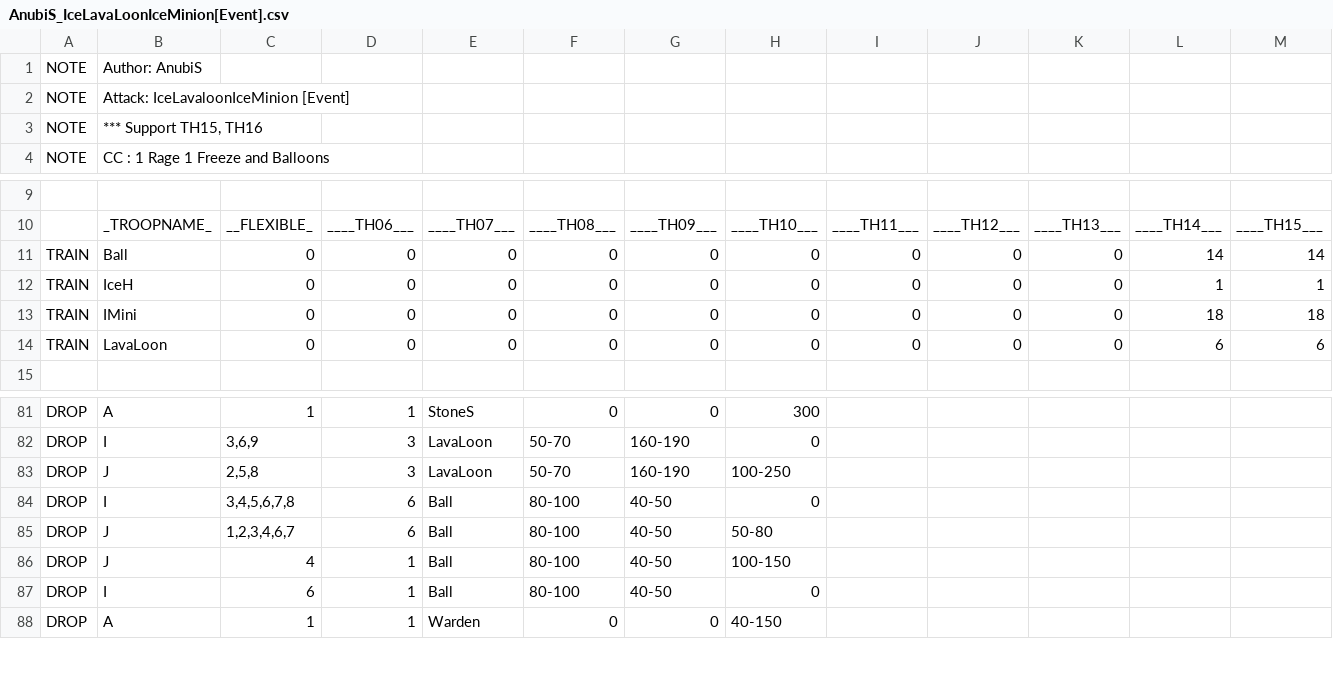
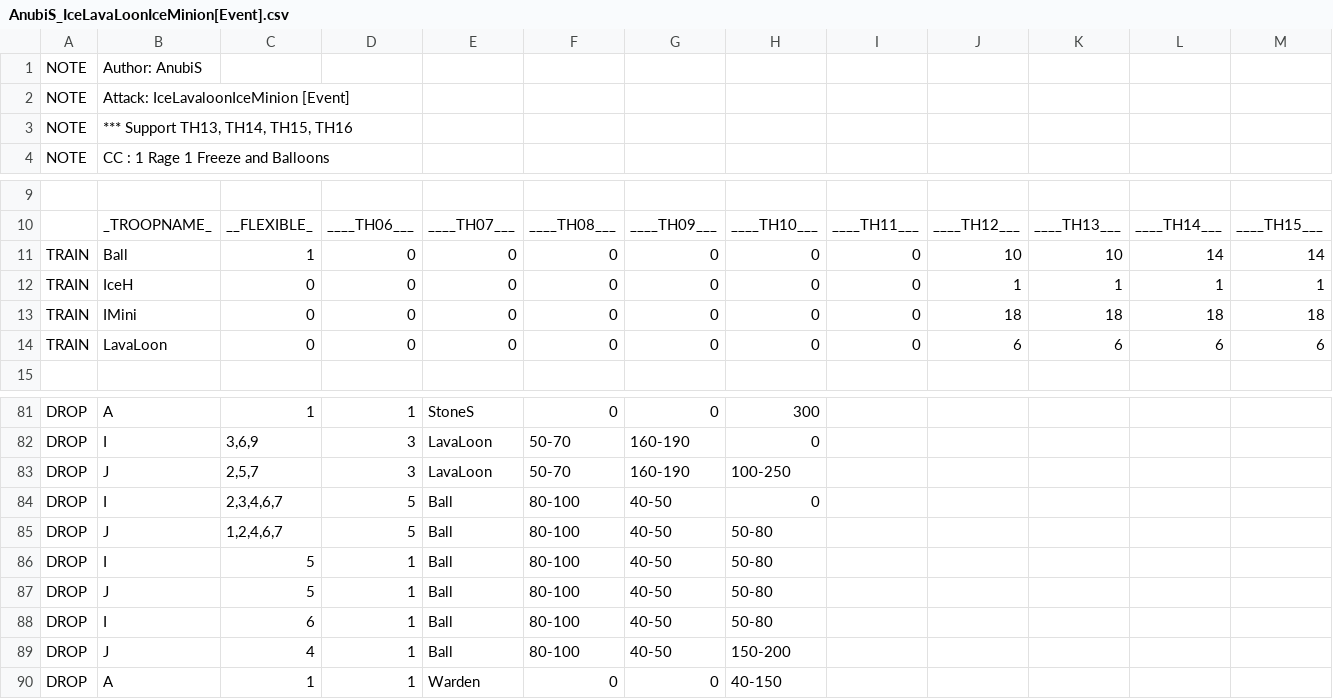
Before and after one commit to Moebius14/AnubiSMod, a CSV file: CSV/Attack/AnubiS_IceLavaLoonIceMinion[Event].csv, drawn as a sheet; only a part is shown, gaps mark what is left out; addresses are those after the commit; the diff names each change by its address in the sheet, - before the commit and + after, or states it on an @@ line.

```diff
--- a/CSV/Attack/AnubiS_IceLavaLoonIceMinion[Event].csv
+++ b/CSV/Attack/AnubiS_IceLavaLoonIceMinion[Event].csv
-B3: *** Support TH15, TH16
+B3: *** Support TH13, TH14, TH15, TH16
-C11: 0
+C11: 1
-J11: 0
+J11: 10
-K11: 0
+K11: 10
-J12: 0
+J12: 1
-K12: 0
+K12: 1
-J13: 0
+J13: 18
-K13: 0
+K13: 18
-J14: 0
+J14: 6
-K14: 0
+K14: 6
-C83: 2,5,8
+C83: 2,5,7
-C84: 3,4,5,6,7,8
+C84: 2,3,4,6,7
-D84:D85: 6
+D84:D85: 5
-C85: 1,2,3,4,6,7
+C85: 1,2,4,6,7
+row 86: DROP | I | 5 | 1 | Ball | 80-100 | 40-50 | 50-80
-C87: 4
+C87: 5
-H87: 100-150
+H87: 50-80
-H88: 0
+H88: 50-80
+row 89: DROP | J | 4 | 1 | Ball | 80-100 | 40-50 | 150-200
```
Also changed, not shown: CSV/Attack/AnubiS_IceLavaLoonSminion[Event].csv, CSV/Attack/AnubiS_LavaloonIceMinion[Event].csv, 3 other files.
